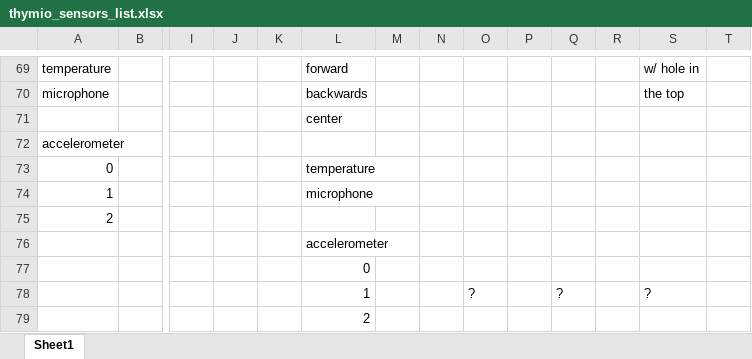
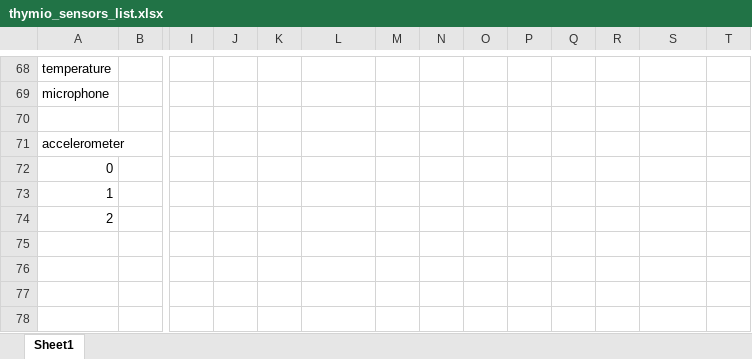
Before and after one commit to emiliesdgh/MA2_semester_project, an Excel workbook: thymio_sensors_list.xlsx, sheet Sheet1, drawn as a sheet; only a part is shown, gaps mark what is left out; values as stored, in another font and other column widths than the file's, no cell formats; removed rows and columns are numbered as before the commit, all else as after; rows hold the shown columns only; the diff covers the shown part only; the diff names each change by its address in the sheet, - before the commit and + after, or states it on an @@ line.

```diff
--- a/thymio_sensors_list.xlsx (sheet Sheet1)
+++ b/thymio_sensors_list.xlsx (sheet Sheet1)
-L68: forward
+L68: (empty)
-S68: w/ hole in
+S68: (empty)
-L69: backwards
+L69: (empty)
-S69: the top
+S69: (empty)
-L70: center
+L70: (empty)
-L72: temperature
+L72: (empty)
-L73: microphone
+L73: (empty)
-row 76:  |  |  |  |  | accelerometer
-row 77:  |  |  |  |  | 0
-row 78:  |  |  |  |  | 1 |  |  | ? |  | ? |  | ?
-row 79:  |  |  |  |  | 2
```
Also changed, not shown: 5 added rows, 6 removed rows and 19 edited cells elsewhere in this sheet, cell formats, my documents/thymio_sensors_list.xlsx, 24 other files.
